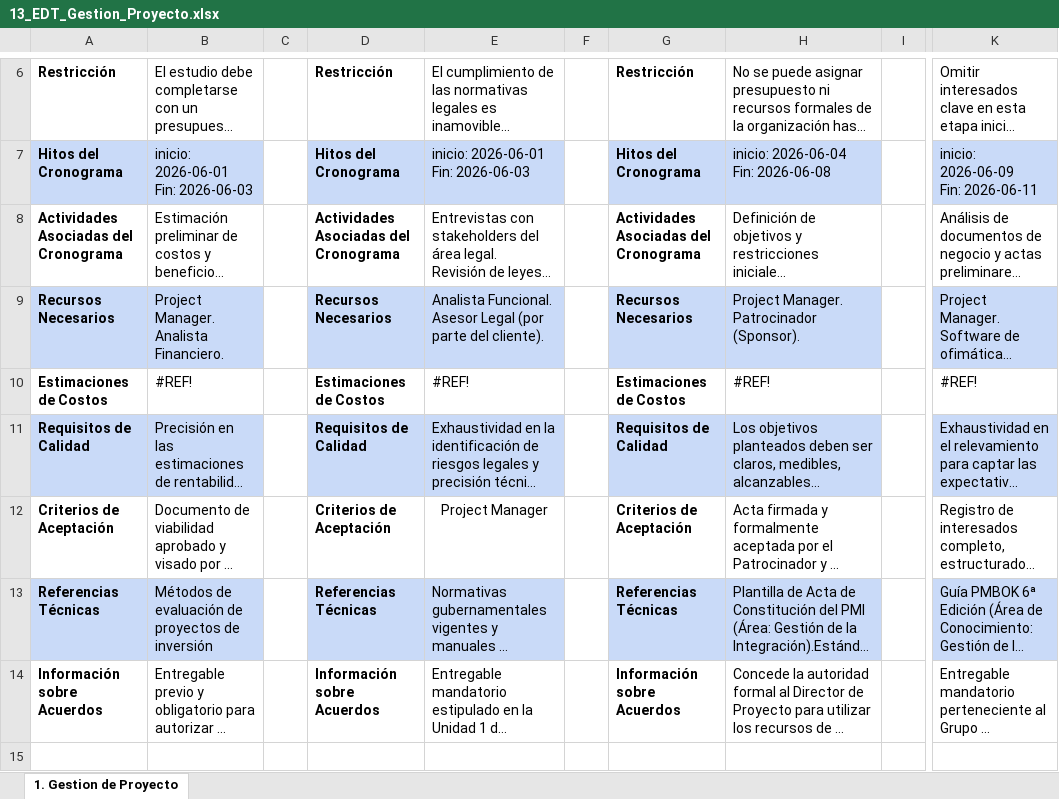
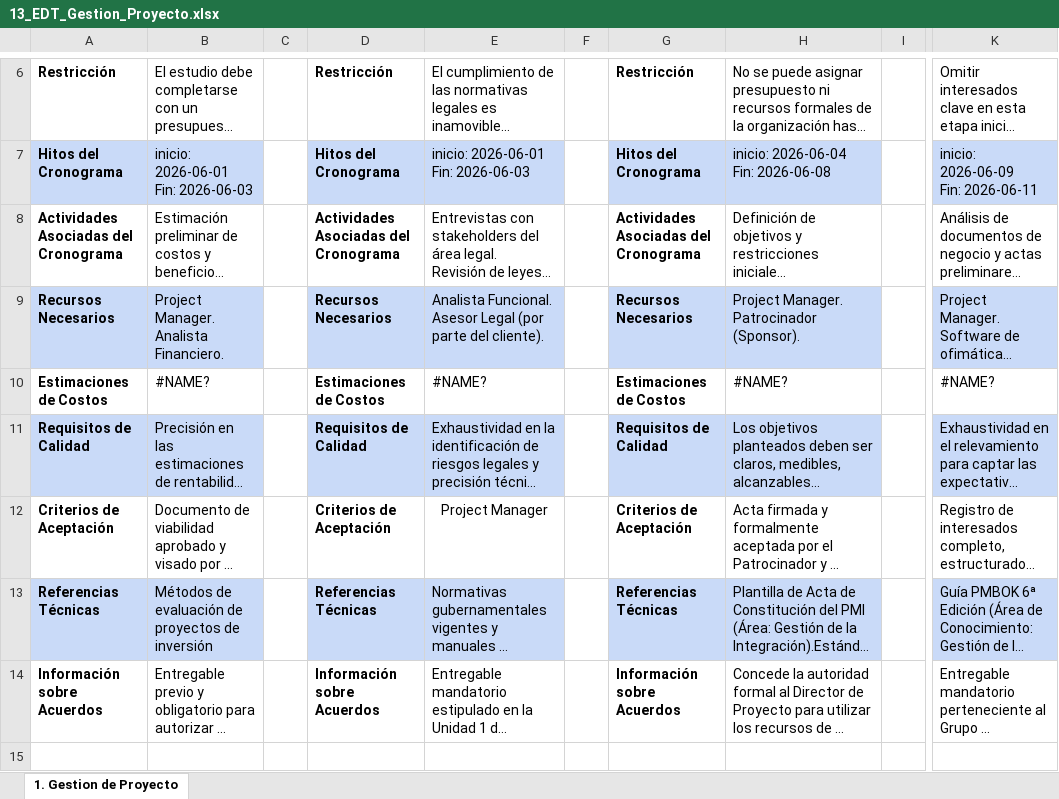
Before and after one commit to MCortinez-dev/gestion-proyectos, an Excel workbook: docs/13_EDT_Gestion_Proyecto.xlsx, sheet 1. Gestion de Proyecto, drawn as a sheet; only a part is shown, gaps mark what is left out; long unchanged cells end in …; values as stored, in another font and other column widths than the file's, no borders; charts and pictures and conditional formats and table styles not drawn; the diff names each change by its address in the sheet, - before the commit and + after, or states it on an @@ line.

```diff
--- a/docs/13_EDT_Gestion_Proyecto.xlsx (sheet 1. Gestion de Proyecto)
+++ b/docs/13_EDT_Gestion_Proyecto.xlsx (sheet 1. Gestion de Proyecto)
-B10: #REF!
+B10: #NAME?
-E10: #REF!
+E10: #NAME?
-H10: #REF!
+H10: #NAME?
-K10: #REF!
+K10: #NAME?
```
Also changed, not shown: charts or pictures, docs/14_EDT_Analisis_Diseno.xlsx, docs/23_Gantt_Duracion_PERT.xlsx, 14 other files.
